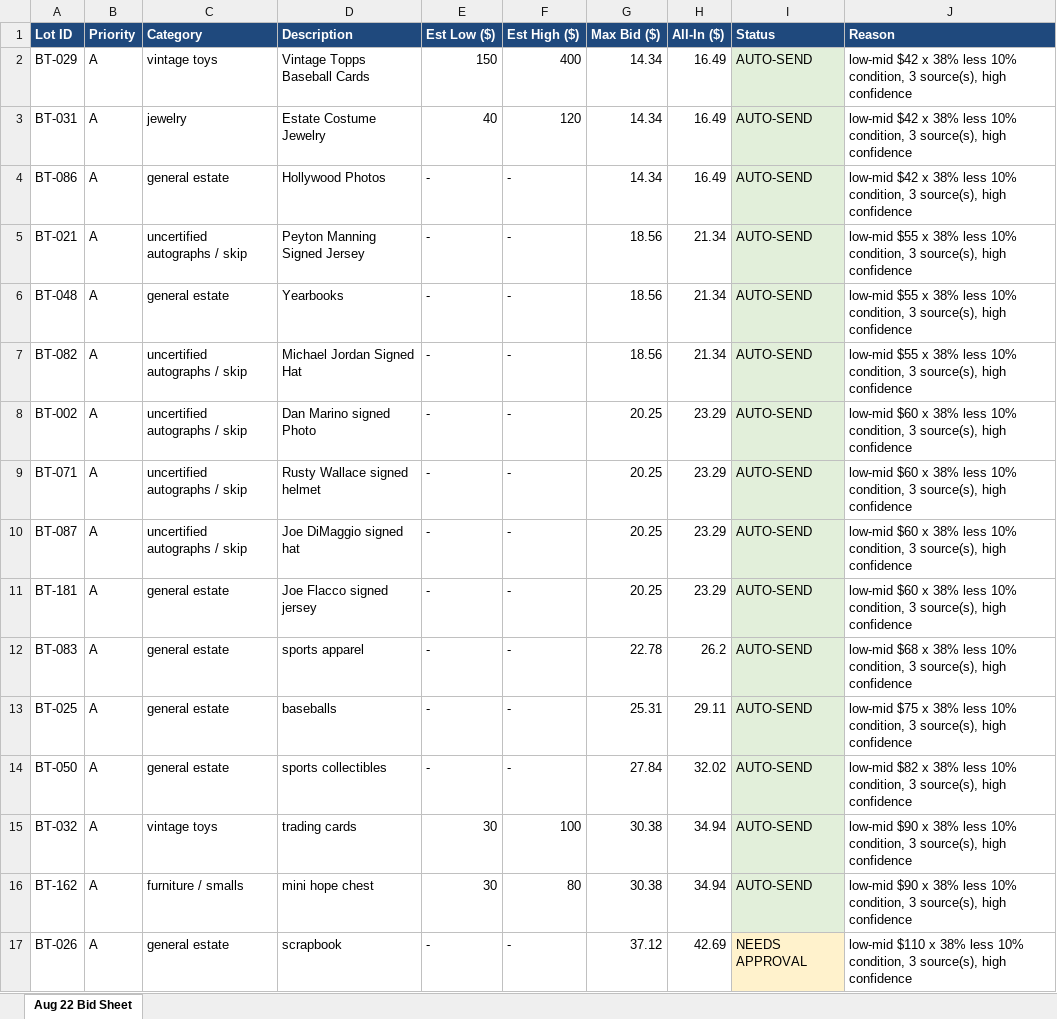
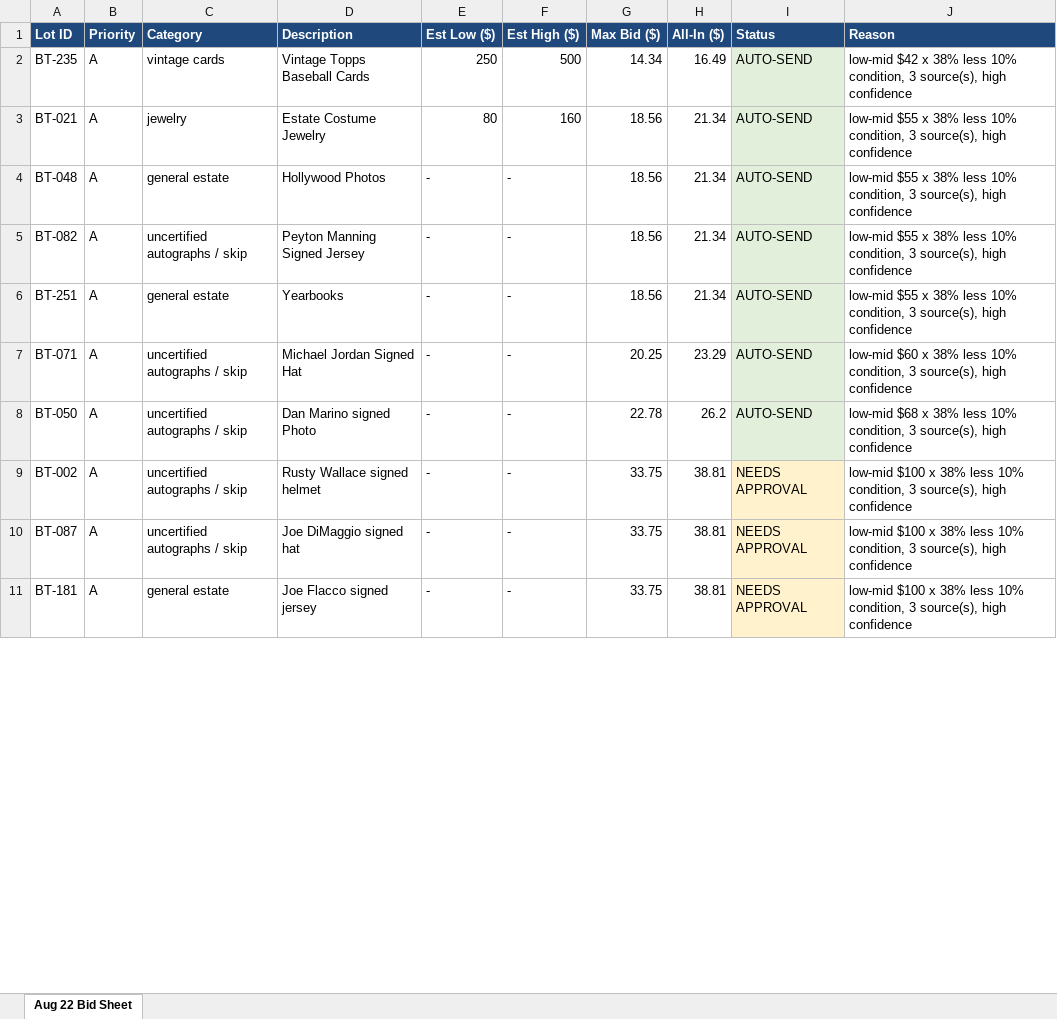
Before and after one commit to TheScottyB/blue-toad-fleet, an Excel workbook: data/BlueToad_2026-08-22_BidSheet.xlsx, sheet Aug 22 Bid Sheet, drawn as a sheet; only a part is shown; values as stored, in another font and other column widths than the file's, no borders; removed rows and columns are numbered as before the commit, all else as after; the diff covers the shown part only; the diff names each change by its address in the sheet, - before the commit and + after, or states it on an @@ line.

```diff
--- a/data/BlueToad_2026-08-22_BidSheet.xlsx (sheet Aug 22 Bid Sheet)
+++ b/data/BlueToad_2026-08-22_BidSheet.xlsx (sheet Aug 22 Bid Sheet)
-A2 (Lot ID): BT-029
+A2 (Lot ID): BT-235
-C2 (Category): vintage toys
+C2 (Category): vintage cards
-E2 (Est Low ($)): 150
+E2 (Est Low ($)): 250
-F2 (Est High ($)): 400
+F2 (Est High ($)): 500
-row 3: BT-031 | A | jewelry | Estate Costume Jewelry | 40 | 120 | 14.34 | 16.49 | AUTO-SEND | low-mid $42 x 38% less 10% condition, 3 source(s), high confidence
-row 4: BT-086 | A | general estate | Hollywood Photos | - | - | 14.34 | 16.49 | AUTO-SEND | low-mid $42 x 38% less 10% condition, 3 source(s), high confidence
-C3 (Category): uncertified autographs / skip
+C3 (Category): jewelry
-D3 (Description): Peyton Manning Signed Jersey
+D3 (Description): Estate Costume Jewelry
-E3 (Est Low ($)): -
+E3 (Est Low ($)): 80
-F3 (Est High ($)): -
+F3 (Est High ($)): 160
-D4 (Description): Yearbooks
+D4 (Description): Hollywood Photos
-D5 (Description): Michael Jordan Signed Hat
+D5 (Description): Peyton Manning Signed Jersey
-A6 (Lot ID): BT-002
+A6 (Lot ID): BT-251
-C6 (Category): uncertified autographs / skip
+C6 (Category): general estate
-D6 (Description): Dan Marino signed Photo
+D6 (Description): Yearbooks
-G6 (Max Bid ($)): 20.25
+G6 (Max Bid ($)): 18.56
-H6 (All-In ($)): 23.29
+H6 (All-In ($)): 21.34
-J6 (Reason): low-mid $60 x 38%…
+J6 (Reason): low-mid $55 x 38%…
-D7 (Description): Rusty Wallace signed helmet
+D7 (Description): Michael Jordan Signed Hat
+row 8: BT-050 | A | uncertified autographs / skip | Dan Marino signed Photo | - | - | 22.78 | 26.2 | AUTO-SEND | low-mid $68 x 38% less 10% condition, 3 source(s), high confidence
+row 9: BT-002 | A | uncertified autographs / skip | Rusty Wallace signed helmet | - | - | 33.75 | 38.81 | NEEDS APPROVAL | low-mid $100 x 38% less 10% condition, 3 source(s), high confidence
-G10:G11 (Max Bid ($)): 20.25
+G10:G11 (Max Bid ($)): 33.75
-H10:H11 (All-In ($)): 23.29
+H10:H11 (All-In ($)): 38.81
-I10:I11 (Status): AUTO-SEND
+I10:I11 (Status): NEEDS APPROVAL
-I10:I11 fill: #E2EFDA
+I10:I11 fill: #FFF2CC
-J10:J11 (Reason): low-mid $60 x 38%…
+J10:J11 (Reason): low-mid $100 x 38%…
-row 12: BT-083 | A | general estate | sports apparel | - | - | 22.78 | 26.2 | AUTO-SEND | low-mid $68 x 38% less 10% condition, 3 source(s), high confidence
-row 13: BT-025 | A | general estate | baseballs | - | - | 25.31 | 29.11 | AUTO-SEND | low-mid $75 x 38% less 10% condition, 3 source(s), high confidence
-row 14: BT-050 | A | general estate | sports collectibles | - | - | 27.84 | 32.02 | AUTO-SEND | low-mid $82 x 38% less 10% condition, 3 source(s), high confidence
-row 15: BT-032 | A | vintage toys | trading cards | 30 | 100 | 30.38 | 34.94 | AUTO-SEND | low-mid $90 x 38% less 10% condition, 3 source(s), high confidence
-row 16: BT-162 | A | furniture / smalls | mini hope chest | 30 | 80 | 30.38 | 34.94 | AUTO-SEND | low-mid $90 x 38% less 10% condition, 3 source(s), high confidence
-row 17: BT-026 | A | general estate | scrapbook | - | - | 37.12 | 42.69 | NEEDS APPROVAL | low-mid $110 x 38% less 10% condition, 3 source(s), high confidence
```
Also changed, not shown: 17 added rows, 11 removed rows, 495 edited cells and cell formats elsewhere in this sheet, 3 other files.
